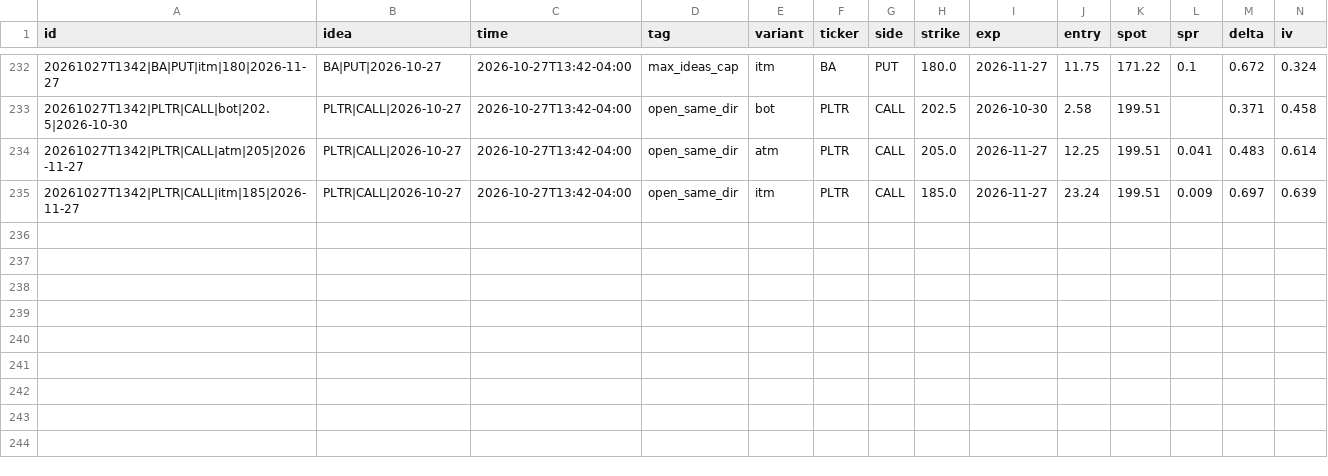
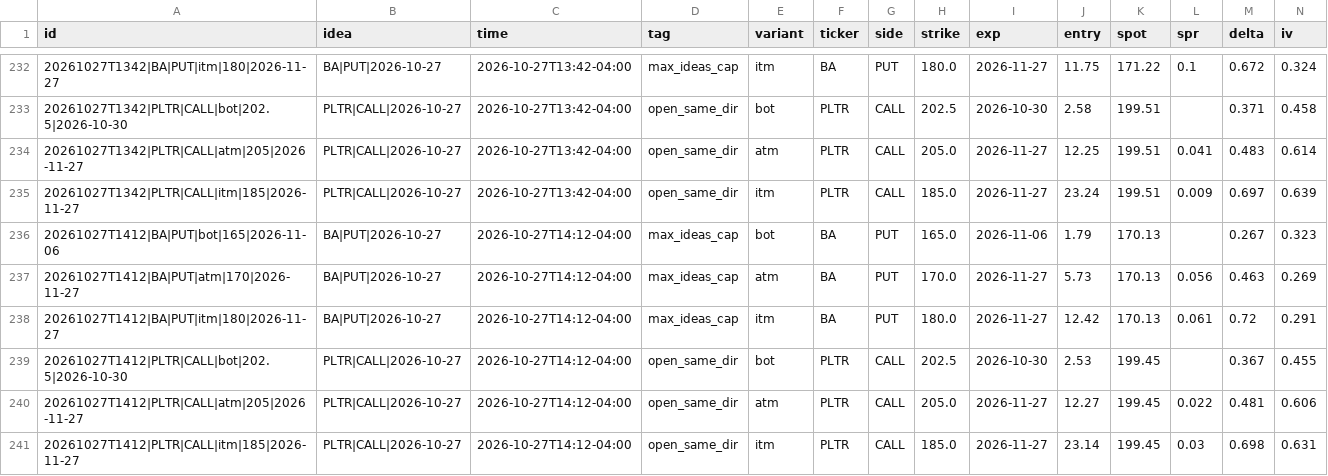
Before and after one commit to anwaralnayri1411-source/spx-bot, a CSV file: pro_inbox_stocks.csv, drawn as a sheet; only a part is shown, gaps mark what is left out; rows hold the shown columns only; the diff names each change by its address in the sheet, - before the commit and + after, or states it on an @@ line.

```diff
--- a/pro_inbox_stocks.csv
+++ b/pro_inbox_stocks.csv
+row 236: 20261027T1412|BA|PUT|bot|165|2026-11-06 | BA|PUT|2026-10-27 | 2026-10-27T14:12-04:00 | max_ideas_cap | bot | BA | PUT | 165.0 | 2026-11-06 | 1.79 | 170.13 |  | 0.267 | 0.323
+row 237: 20261027T1412|BA|PUT|atm|170|2026-11-27 | BA|PUT|2026-10-27 | 2026-10-27T14:12-04:00 | max_ideas_cap | atm | BA | PUT | 170.0 | 2026-11-27 | 5.73 | 170.13 | 0.056 | 0.463 | 0.269
+row 238: 20261027T1412|BA|PUT|itm|180|2026-11-27 | BA|PUT|2026-10-27 | 2026-10-27T14:12-04:00 | max_ideas_cap | itm | BA | PUT | 180.0 | 2026-11-27 | 12.42 | 170.13 | 0.061 | 0.72 | 0.291
+row 239: 20261027T1412|PLTR|CALL|bot|202.5|2026-10-30 | PLTR|CALL|2026-10-27 | 2026-10-27T14:12-04:00 | open_same_dir | bot | PLTR | CALL | 202.5 | 2026-10-30 | 2.53 | 199.45 |  | 0.367 | 0.455
+row 240: 20261027T1412|PLTR|CALL|atm|205|2026-11-27 | PLTR|CALL|2026-10-27 | 2026-10-27T14:12-04:00 | open_same_dir | atm | PLTR | CALL | 205.0 | 2026-11-27 | 12.27 | 199.45 | 0.022 | 0.481 | 0.606
+row 241: 20261027T1412|PLTR|CALL|itm|185|2026-11-27 | PLTR|CALL|2026-10-27 | 2026-10-27T14:12-04:00 | open_same_dir | itm | PLTR | CALL | 185.0 | 2026-11-27 | 23.14 | 199.45 | 0.03 | 0.698 | 0.631
```
Also changed, not shown: blocked_inbox_stocks.csv, live_quotes_stocks_log.csv, 4 other files.
